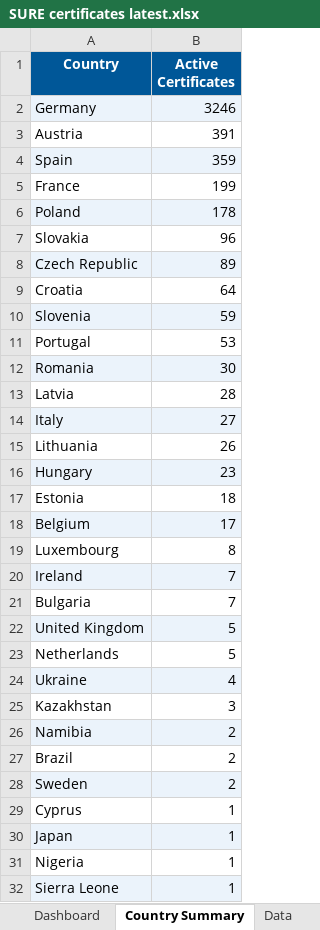
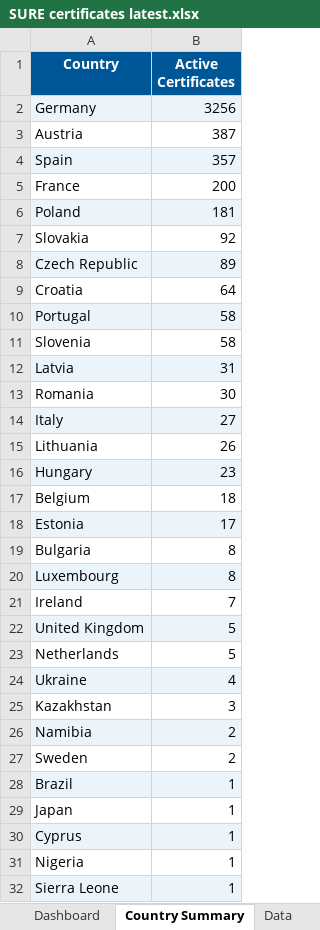
Before and after one commit to goodinternetuser7/certificate-scrapers, an Excel workbook: SURE/SURE certificates latest.xlsx, sheet Country Summary, drawn as a sheet; only a part is shown; values as stored, in another font and other column widths than the file's, no borders; removed rows and columns are numbered as before the commit, all else as after; the diff names each change by its address in the sheet, - before the commit and + after, or states it on an @@ line.

```diff
--- a/SURE/SURE certificates latest.xlsx (sheet Country Summary)
+++ b/SURE/SURE certificates latest.xlsx (sheet Country Summary)
-B2 (Active Certificates): 3246
+B2 (Active Certificates): 3256
-B3 (Active Certificates): 391
+B3 (Active Certificates): 387
-B4 (Active Certificates): 359
+B4 (Active Certificates): 357
-B5 (Active Certificates): 199
+B5 (Active Certificates): 200
-B6 (Active Certificates): 178
+B6 (Active Certificates): 181
-B7 (Active Certificates): 96
+B7 (Active Certificates): 92
-row 10: Slovenia | 59
-A10:B10 fill: none
+A10:B10 fill: #EBF3FB
-B10 (Active Certificates): 53
+B10 (Active Certificates): 58
+row 11: Slovenia | 58
+row 12: Latvia | 31
-A13:B13 fill: #EBF3FB
+A13:B13 fill: none
-row 13: Latvia | 28
-row 17: Estonia | 18
-A17:B17 fill: #EBF3FB
+A17:B17 fill: none
-B17 (Active Certificates): 17
+B17 (Active Certificates): 18
+row 18: Estonia | 17
+row 19: Bulgaria | 8
-A20:B20 fill: none
+A20:B20 fill: #EBF3FB
-A21:B21 fill: #EBF3FB
+A21:B21 fill: none
-row 21: Bulgaria | 7
-row 27: Brazil | 2
-A27:B27 fill: #EBF3FB
+A27:B27 fill: none
+row 28: Brazil | 1
@@ row 30 moved to row 29: Japan @@
-A30:B30 fill: none
+A30:B30 fill: #EBF3FB
```
Also changed, not shown: sheet Data, sheet Dashboard, 1 other file.
